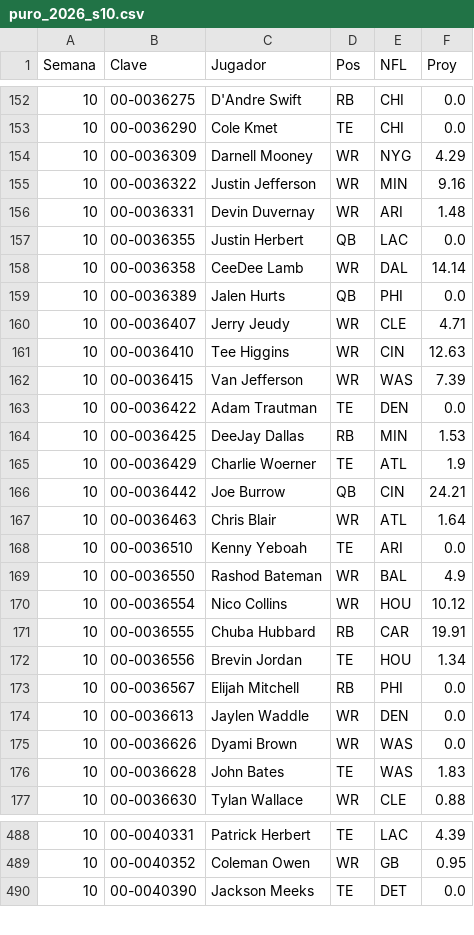
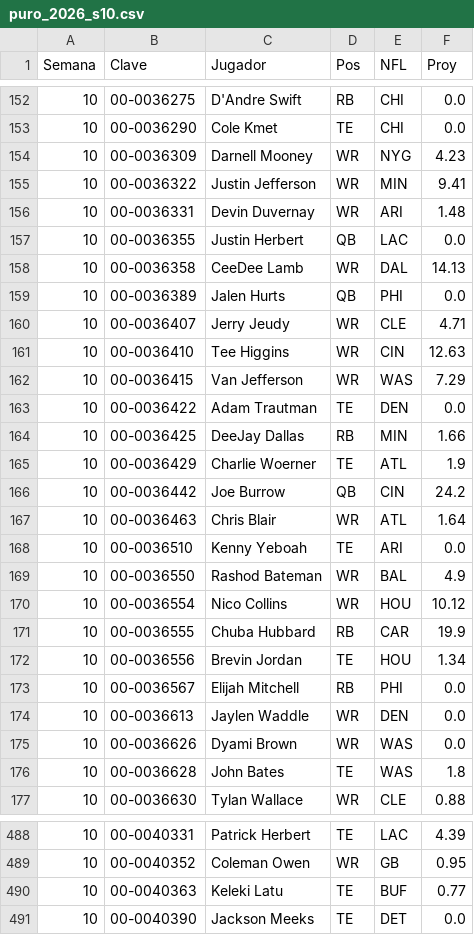
Before and after one commit to Golazo20XX/sunday-locker, a CSV file: historial/puro_2026_s10.csv, drawn as a sheet; only a part is shown, gaps mark what is left out; the diff covers the shown part only.

```diff
--- a/historial/puro_2026_s10.csv
+++ b/historial/puro_2026_s10.csv
@@ -153,7 +153,7 @@ Semana,Clave,Jugador,Pos,NFL,Proy
 10,00-0036290,Cole Kmet,TE,CHI,0.0
-10,00-0036309,Darnell Mooney,WR,NYG,4.29
-10,00-0036322,Justin Jefferson,WR,MIN,9.16
+10,00-0036309,Darnell Mooney,WR,NYG,4.23
+10,00-0036322,Justin Jefferson,WR,MIN,9.41
 10,00-0036331,Devin Duvernay,WR,ARI,1.48
 10,00-0036355,Justin Herbert,QB,LAC,0.0
-10,00-0036358,CeeDee Lamb,WR,DAL,14.14
+10,00-0036358,CeeDee Lamb,WR,DAL,14.13
 10,00-0036389,Jalen Hurts,QB,PHI,0.0
@@ -161,7 +161,7 @@ Semana,Clave,Jugador,Pos,NFL,Proy
 10,00-0036410,Tee Higgins,WR,CIN,12.63
-10,00-0036415,Van Jefferson,WR,WAS,7.39
+10,00-0036415,Van Jefferson,WR,WAS,7.29
 10,00-0036422,Adam Trautman,TE,DEN,0.0
-10,00-0036425,DeeJay Dallas,RB,MIN,1.53
+10,00-0036425,DeeJay Dallas,RB,MIN,1.66
 10,00-0036429,Charlie Woerner,TE,ATL,1.9
-10,00-0036442,Joe Burrow,QB,CIN,24.21
+10,00-0036442,Joe Burrow,QB,CIN,24.2
 10,00-0036463,Chris Blair,WR,ATL,1.64
@@ -170,3 +170,3 @@ Semana,Clave,Jugador,Pos,NFL,Proy
 10,00-0036554,Nico Collins,WR,HOU,10.12
-10,00-0036555,Chuba Hubbard,RB,CAR,19.91
+10,00-0036555,Chuba Hubbard,RB,CAR,19.9
 10,00-0036556,Brevin Jordan,TE,HOU,1.34
@@ -175,3 +175,3 @@ Semana,Clave,Jugador,Pos,NFL,Proy
 10,00-0036626,Dyami Brown,WR,WAS,0.0
-10,00-0036628,John Bates,TE,WAS,1.83
+10,00-0036628,John Bates,TE,WAS,1.8
 10,00-0036630,Tylan Wallace,WR,CLE,0.88
@@ -489,2 +489,3 @@ Semana,Clave,Jugador,Pos,NFL,Proy
 10,00-0040352,Coleman Owen,WR,GB,0.95
+10,00-0040363,Keleki Latu,TE,BUF,0.77
 10,00-0040390,Jackson Meeks,TE,DET,0.0
```
Also changed, not shown: 74 edited cells elsewhere in this file, historial/kdst_s10.csv, historial/proy_2026_s10.csv, 6 other files.
